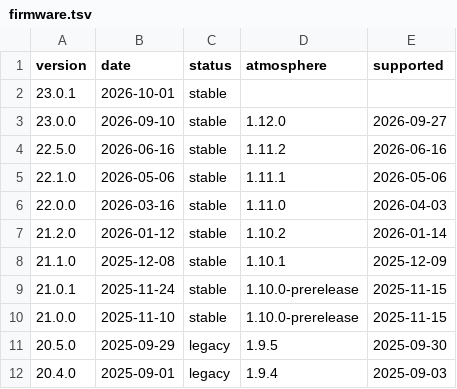
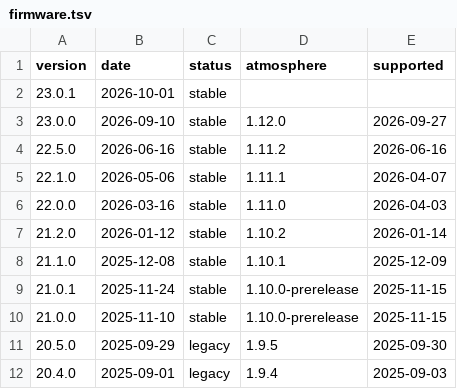
Before and after one commit to arebaka/console-kitchen, a TSV file: data/switch/firmware.tsv, drawn as a sheet; only a part is shown.

```diff
--- a/data/switch/firmware.tsv
+++ b/data/switch/firmware.tsv
@@ -4,3 +4,3 @@ version	date	status	atmosphere	supported
 22.5.0	2026-06-16	stable	1.11.2	2026-06-16
-22.1.0	2026-05-06	stable	1.11.1	2026-05-06
+22.1.0	2026-05-06	stable	1.11.1	2026-04-07
 22.0.0	2026-03-16	stable	1.11.0	2026-04-03
```
Also changed, not shown: data/switch/software/index.tsv.
